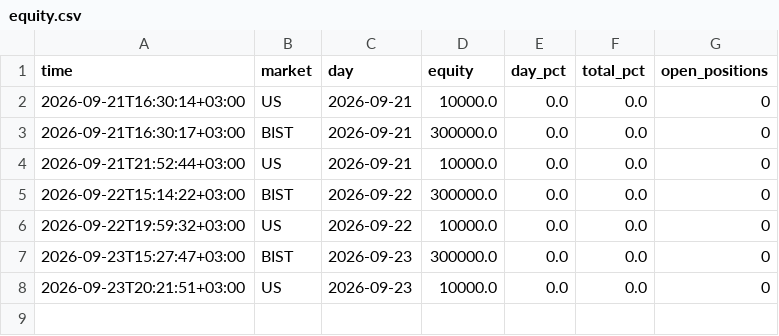
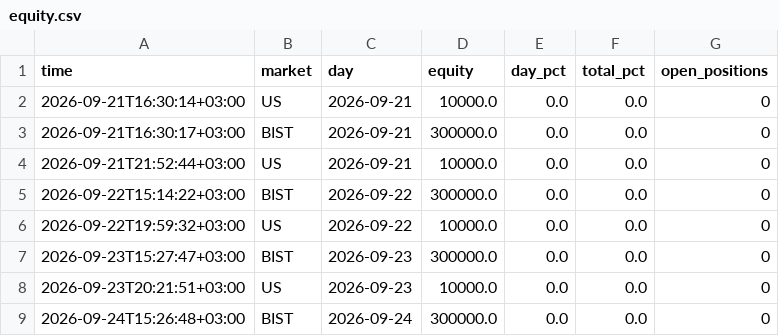
Before and after one commit to NoctoFlux/paper-bot, a CSV file: data/equity.csv, drawn as a sheet; the diff names each change by its address in the sheet, - before the commit and + after, or states it on an @@ line.

```diff
--- a/data/equity.csv
+++ b/data/equity.csv
+row 9: 2026-09-24T15:26:48+03:00 | BIST | 2026-09-24 | 300000.0 | 0.0 | 0.0 | 0
```
Also changed, not shown: 1 other file.
